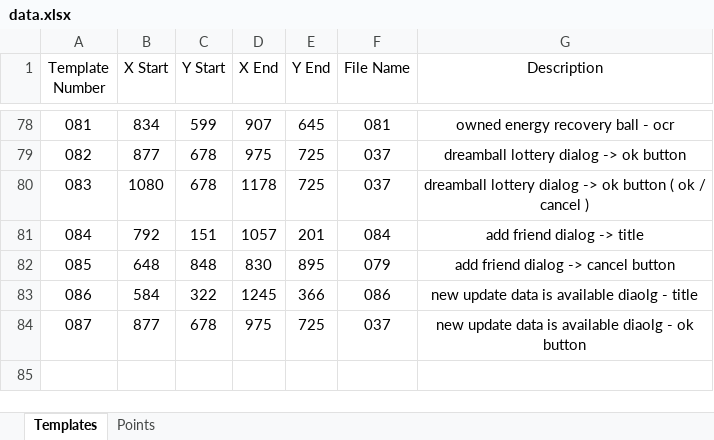
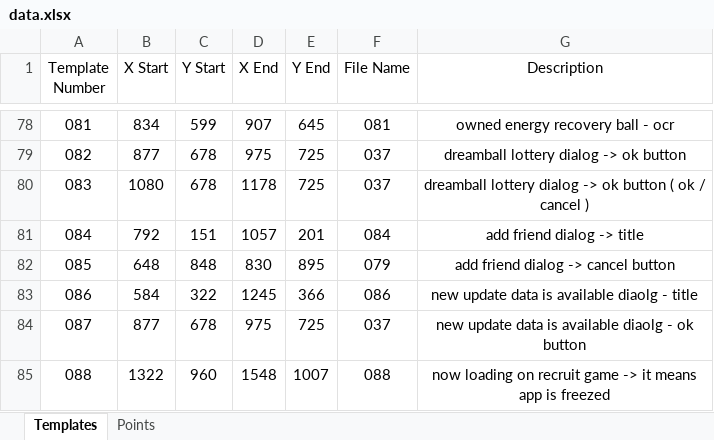
Before and after one commit to mhdr/captaintsubasapy, an Excel workbook: data.xlsx, sheet Templates, drawn as a sheet; only a part is shown, gaps mark what is left out; values as stored, in another font and other column widths than the file's, no borders; the diff names each change by its address in the sheet, - before the commit and + after, or states it on an @@ line.

```diff
--- a/data.xlsx (sheet Templates)
+++ b/data.xlsx (sheet Templates)
+row 85: 088 | 1322 | 960 | 1548 | 1007 | 088 | now loading on recruit game -> it means app is freezed
```
Also changed, not shown: 5 other files.
